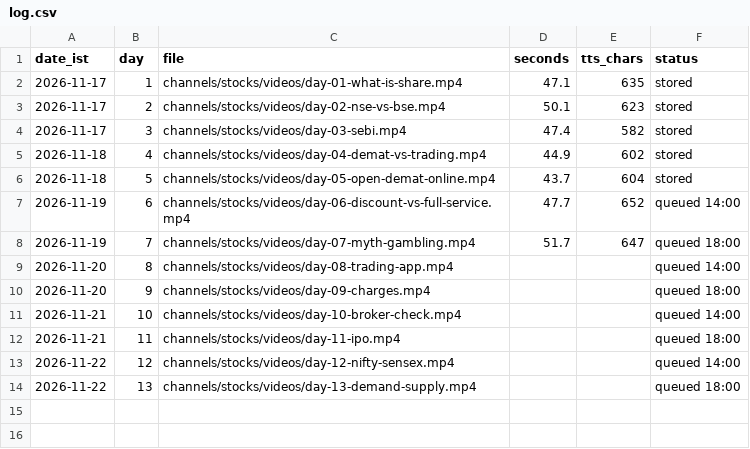
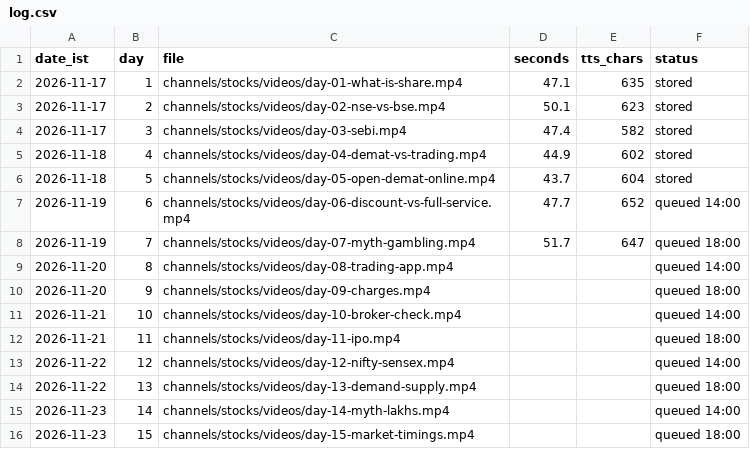
Before and after one commit to vipinlalrv91/403-unlocked-media, a CSV file: channels/stocks/runs/log.csv, drawn as a sheet; the diff names each change by its address in the sheet, - before the commit and + after, or states it on an @@ line.

```diff
--- a/channels/stocks/runs/log.csv
+++ b/channels/stocks/runs/log.csv
+row 15: 2026-11-23 | 14 | channels/stocks/videos/day-14-myth-lakhs.mp4 |  |  | queued 14:00
+row 16: 2026-11-23 | 15 | channels/stocks/videos/day-15-market-timings.mp4 |  |  | queued 18:00
```
Also changed, not shown: channels/kadha/runs/log.csv, 6 other files.
